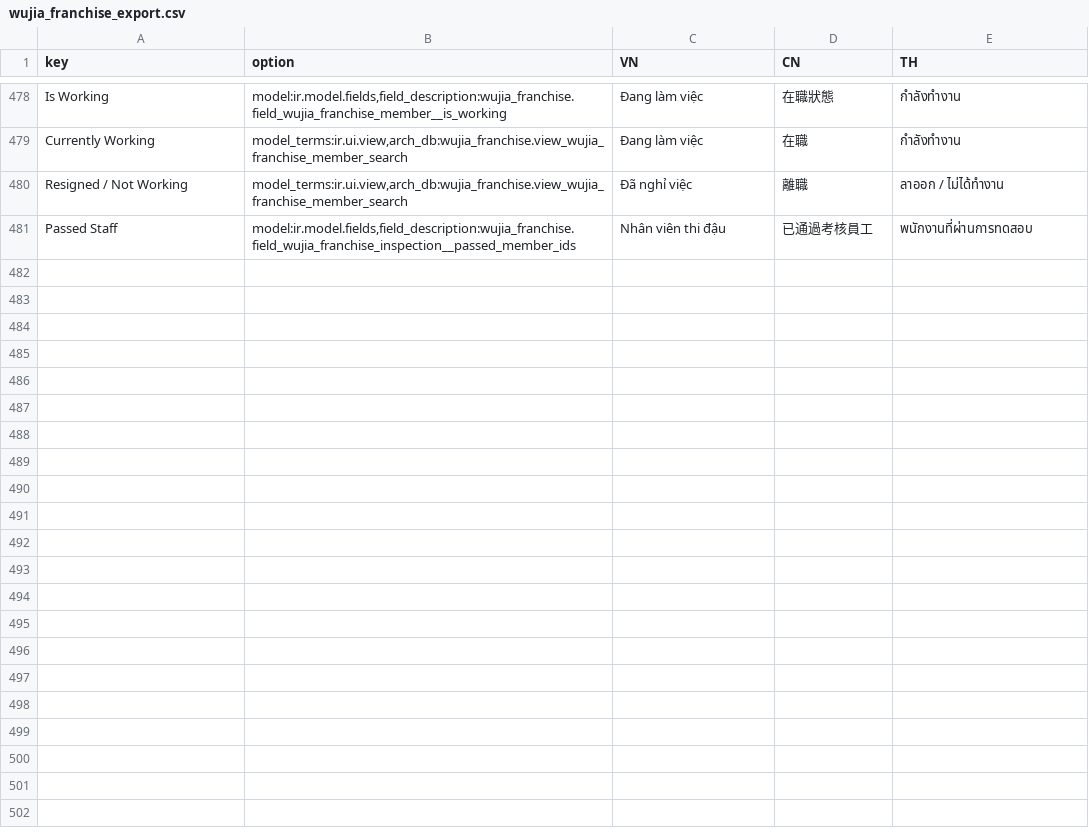
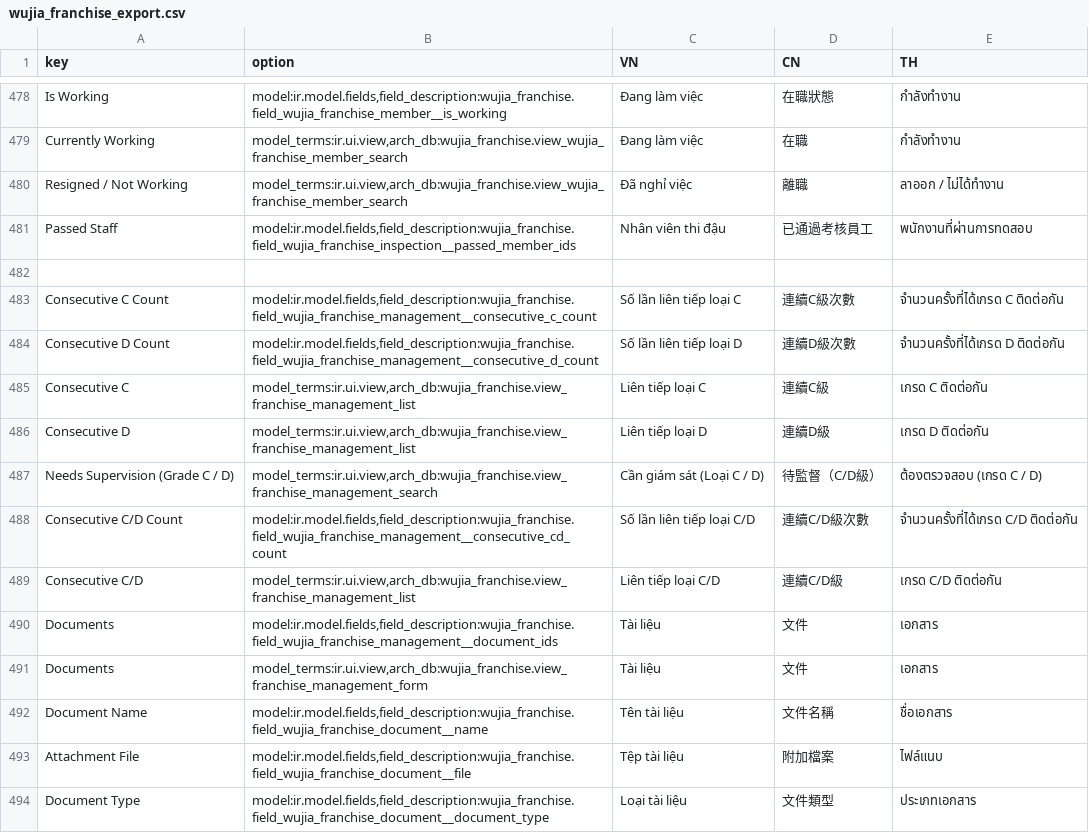
Before and after one commit to huyban2003/WujiaTea-ERP-internal, a CSV file: custom/wujia_franchise/data/wujia_franchise_export.csv, drawn as a sheet; only a part is shown, gaps mark what is left out; the diff covers the shown part only; the diff names each change by its address in the sheet, - before the commit and + after, or states it on an @@ line.

```diff
--- a/custom/wujia_franchise/data/wujia_franchise_export.csv
+++ b/custom/wujia_franchise/data/wujia_franchise_export.csv
+row 482: (empty)
+row 483: Consecutive C Count | model:ir.model.fields,field_description:wujia_franchise.field_wujia_franchise_management__consecutive_c_count | Số lần liên tiếp loại C | 連續C級次數 | จำนวนครั้งที่ได้เกรด C ติดต่อกัน
+row 484: Consecutive D Count | model:ir.model.fields,field_description:wujia_franchise.field_wujia_franchise_management__consecutive_d_count | Số lần liên tiếp loại D | 連續D級次數 | จำนวนครั้งที่ได้เกรด D ติดต่อกัน
+row 485: Consecutive C | model_terms:ir.ui.view,arch_db:wujia_franchise.view_franchise_management_list | Liên tiếp loại C | 連續C級 | เกรด C ติดต่อกัน
+row 486: Consecutive D | model_terms:ir.ui.view,arch_db:wujia_franchise.view_franchise_management_list | Liên tiếp loại D | 連續D級 | เกรด D ติดต่อกัน
+row 487: Needs Supervision (Grade C / D) | model_terms:ir.ui.view,arch_db:wujia_franchise.view_franchise_management_search | Cần giám sát (Loại C / D) | 待監督（C/D級） | ต้องตรวจสอบ (เกรด C / D)
+row 488: Consecutive C/D Count | model:ir.model.fields,field_description:wujia_franchise.field_wujia_franchise_management__consecutive_cd_count | Số lần liên tiếp loại C/D | 連續C/D級次數 | จำนวนครั้งที่ได้เกรด C/D ติดต่อกัน
+row 489: Consecutive C/D | model_terms:ir.ui.view,arch_db:wujia_franchise.view_franchise_management_list | Liên tiếp loại C/D | 連續C/D級 | เกรด C/D ติดต่อกัน
+row 490: Documents | model:ir.model.fields,field_description:wujia_franchise.field_wujia_franchise_management__document_ids | Tài liệu | 文件 | เอกสาร
+row 491: Documents | model_terms:ir.ui.view,arch_db:wujia_franchise.view_franchise_management_form | Tài liệu | 文件 | เอกสาร
+row 492: Document Name | model:ir.model.fields,field_description:wujia_franchise.field_wujia_franchise_document__name | Tên tài liệu | 文件名稱 | ชื่อเอกสาร
+row 493: Attachment File | model:ir.model.fields,field_description:wujia_franchise.field_wujia_franchise_document__file | Tệp tài liệu | 附加檔案 | ไฟล์แนบ
+row 494: Document Type | model:ir.model.fields,field_description:wujia_franchise.field_wujia_franchise_document__document_type | Loại tài liệu | 文件類型 | ประเภทเอกสาร
```
Also changed, not shown: 13 added rows elsewhere in this file, custom/wujia_franchise/security/ir.model.access.csv, 5 other files.
